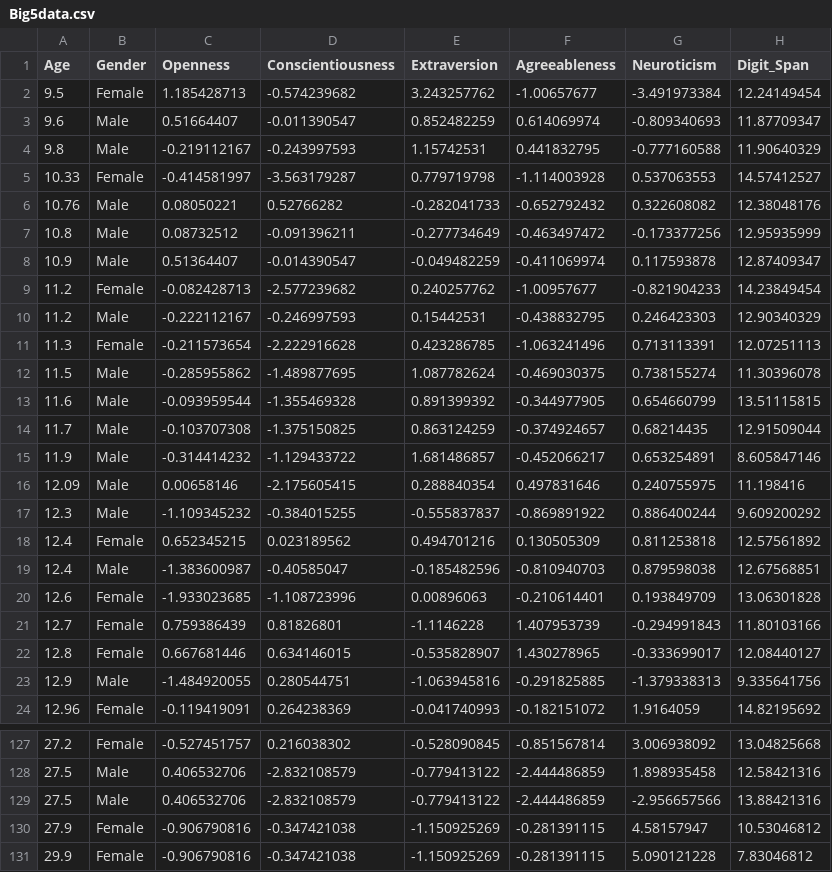
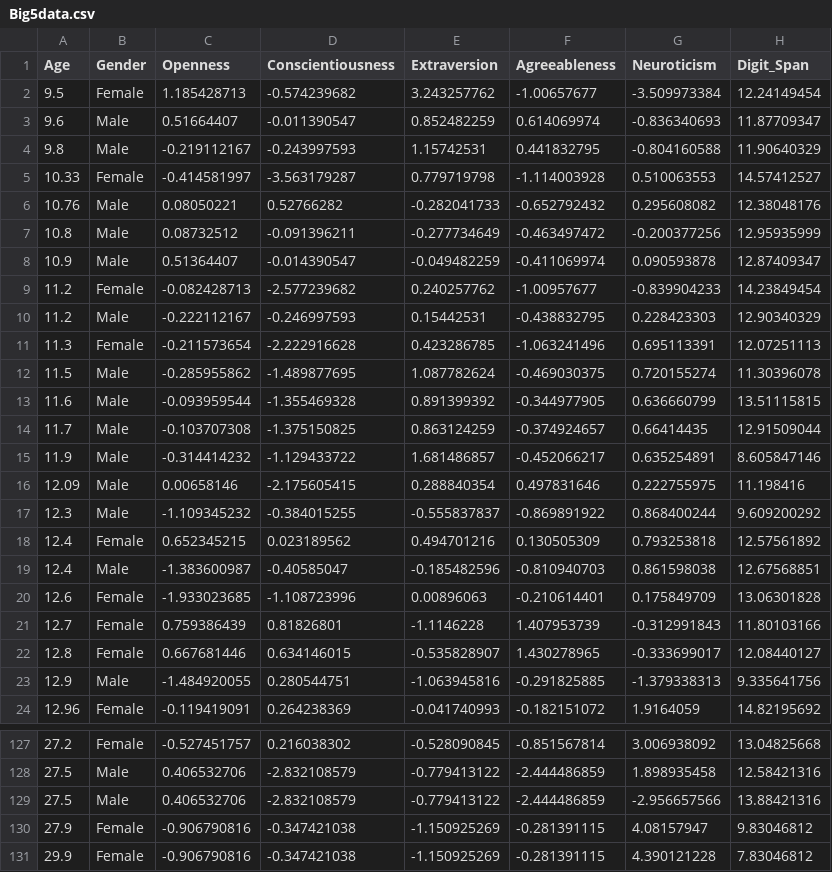
Before and after one commit to abnormally-distributed/Abnormally-Distributed, a CSV file: Big5data.csv, drawn as a sheet; only a part is shown, gaps mark what is left out.

Commit message:
Add files via upload

```diff
--- a/Big5data.csv
+++ b/Big5data.csv
@@ -1,22 +1,22 @@
 Age,Gender,Openness,Conscientiousness,Extraversion,Agreeableness,Neuroticism,Digit_Span
-9.5,Female,1.185428713,-0.574239682,3.243257762,-1.00657677,-3.491973384,12.24149454
-9.6,Male,0.51664407,-0.011390547,0.852482259,0.614069974,-0.809340693,11.87709347
-9.8,Male,-0.219112167,-0.243997593,1.15742531,0.441832795,-0.777160588,11.90640329
-10.33,Female,-0.414581997,-3.563179287,0.779719798,-1.114003928,0.537063553,14.57412527
-10.76,Male,0.08050221,0.52766282,-0.282041733,-0.652792432,0.322608082,12.38048176
-10.8,Male,0.08732512,-0.091396211,-0.277734649,-0.463497472,-0.173377256,12.95935999
-10.9,Male,0.51364407,-0.014390547,-0.049482259,-0.411069974,0.117593878,12.87409347
-11.2,Female,-0.082428713,-2.577239682,0.240257762,-1.00957677,-0.821904233,14.23849454
-11.2,Male,-0.222112167,-0.246997593,0.15442531,-0.438832795,0.246423303,12.90340329
-11.3,Female,-0.211573654,-2.222916628,0.423286785,-1.063241496,0.713113391,12.07251113
-11.5,Male,-0.285955862,-1.489877695,1.087782624,-0.469030375,0.738155274,11.30396078
-11.6,Male,-0.093959544,-1.355469328,0.891399392,-0.344977905,0.654660799,13.51115815
-11.7,Male,-0.103707308,-1.375150825,0.863124259,-0.374924657,0.68214435,12.91509044
-11.9,Male,-0.314414232,-1.129433722,1.681486857,-0.452066217,0.653254891,8.605847146
-12.09,Male,0.00658146,-2.175605415,0.288840354,0.497831646,0.240755975,11.198416
-12.3,Male,-1.109345232,-0.384015255,-0.555837837,-0.869891922,0.886400244,9.609200292
-12.4,Female,0.652345215,0.023189562,0.494701216,0.130505309,0.811253818,12.57561892
-12.4,Male,-1.383600987,-0.40585047,-0.185482596,-0.810940703,0.879598038,12.67568851
-12.6,Female,-1.933023685,-1.108723996,0.00896063,-0.210614401,0.193849709,13.06301828
-12.7,Female,0.759386439,0.81826801,-1.1146228,1.407953739,-0.294991843,11.80103166
+9.5,Female,1.185428713,-0.574239682,3.243257762,-1.00657677,-3.509973384,12.24149454
+9.6,Male,0.51664407,-0.011390547,0.852482259,0.614069974,-0.836340693,11.87709347
+9.8,Male,-0.219112167,-0.243997593,1.15742531,0.441832795,-0.804160588,11.90640329
+10.33,Female,-0.414581997,-3.563179287,0.779719798,-1.114003928,0.510063553,14.57412527
+10.76,Male,0.08050221,0.52766282,-0.282041733,-0.652792432,0.295608082,12.38048176
+10.8,Male,0.08732512,-0.091396211,-0.277734649,-0.463497472,-0.200377256,12.95935999
+10.9,Male,0.51364407,-0.014390547,-0.049482259,-0.411069974,0.090593878,12.87409347
+11.2,Female,-0.082428713,-2.577239682,0.240257762,-1.00957677,-0.839904233,14.23849454
+11.2,Male,-0.222112167,-0.246997593,0.15442531,-0.438832795,0.228423303,12.90340329
+11.3,Female,-0.211573654,-2.222916628,0.423286785,-1.063241496,0.695113391,12.07251113
+11.5,Male,-0.285955862,-1.489877695,1.087782624,-0.469030375,0.720155274,11.30396078
+11.6,Male,-0.093959544,-1.355469328,0.891399392,-0.344977905,0.636660799,13.51115815
+11.7,Male,-0.103707308,-1.375150825,0.863124259,-0.374924657,0.66414435,12.91509044
+11.9,Male,-0.314414232,-1.129433722,1.681486857,-0.452066217,0.635254891,8.605847146
+12.09,Male,0.00658146,-2.175605415,0.288840354,0.497831646,0.222755975,11.198416
+12.3,Male,-1.109345232,-0.384015255,-0.555837837,-0.869891922,0.868400244,9.609200292
+12.4,Female,0.652345215,0.023189562,0.494701216,0.130505309,0.793253818,12.57561892
+12.4,Male,-1.383600987,-0.40585047,-0.185482596,-0.810940703,0.861598038,12.67568851
+12.6,Female,-1.933023685,-1.108723996,0.00896063,-0.210614401,0.175849709,13.06301828
+12.7,Female,0.759386439,0.81826801,-1.1146228,1.407953739,-0.312991843,11.80103166
 12.8,Female,0.667681446,0.634146015,-0.535828907,1.430278965,-0.333699017,12.08440127
@@ -129,3 +129,3 @@ Age,Gender,Openness,Conscientiousness,Extraversion,Agreeableness,Neuroticism,Dig
 27.5,Male,0.406532706,-2.832108579,-0.779413122,-2.444486859,-2.956657566,13.88421316
-27.9,Female,-0.906790816,-0.347421038,-1.150925269,-0.281391115,4.58157947,10.53046812
-29.9,Female,-0.906790816,-0.347421038,-1.150925269,-0.281391115,5.090121228,7.83046812
+27.9,Female,-0.906790816,-0.347421038,-1.150925269,-0.281391115,4.08157947,9.83046812
+29.9,Female,-0.906790816,-0.347421038,-1.150925269,-0.281391115,4.390121228,7.83046812
```
